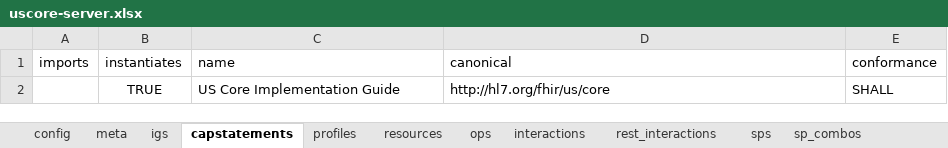
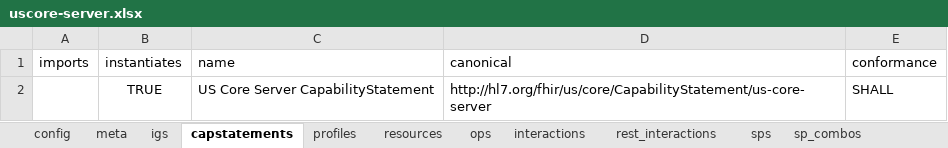
Before and after one commit to HL7/US-Core, an Excel workbook: input/resources_spreadsheets/uscore-server.xlsx, sheet capstatements, drawn as a sheet; values as stored, in another font and other column widths than the file's, no borders; the diff names each change by its address in the sheet, - before the commit and + after, or states it on an @@ line.

```diff
--- a/input/resources_spreadsheets/uscore-server.xlsx (sheet capstatements)
+++ b/input/resources_spreadsheets/uscore-server.xlsx (sheet capstatements)
-C2 (name): US Core Implementation Guide
+C2 (name): US Core Server CapabilityStatement
-D2 (canonical): http://hl7.org/fhir/us/core
+D2 (canonical): http://hl7.org/fhir/us/core/CapabilityStatement/us-core-server
```
Also changed, not shown: sheet config, sheet sps, input/resources_spreadsheets/uscore-client.xlsx, 2 other files.
